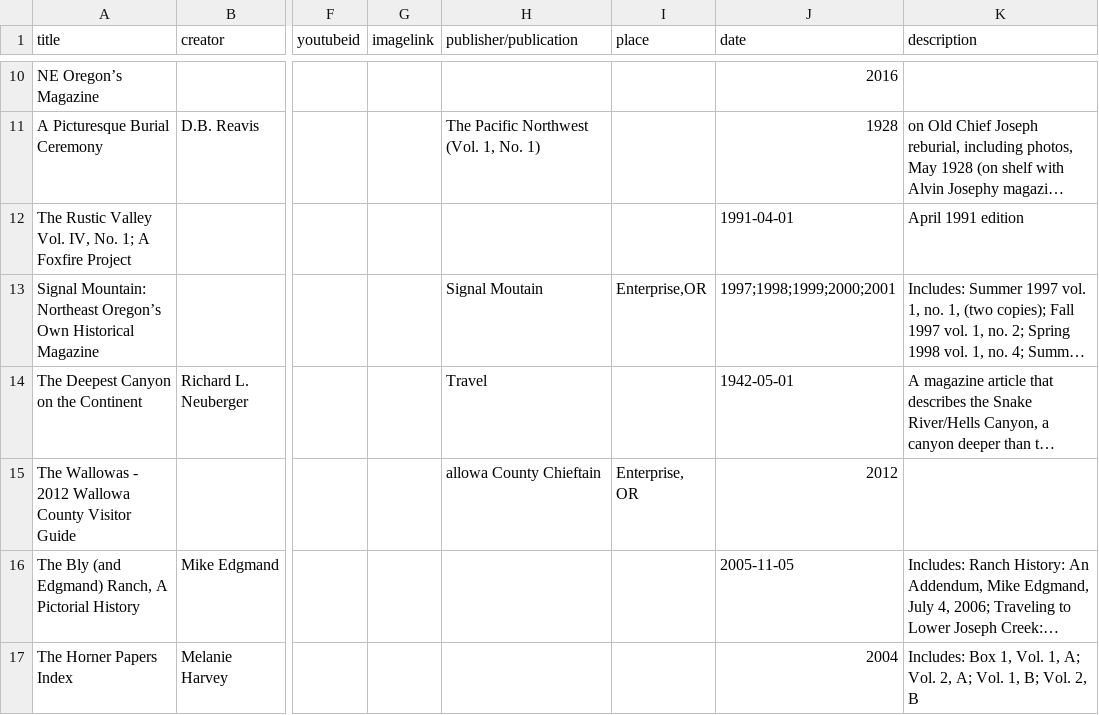
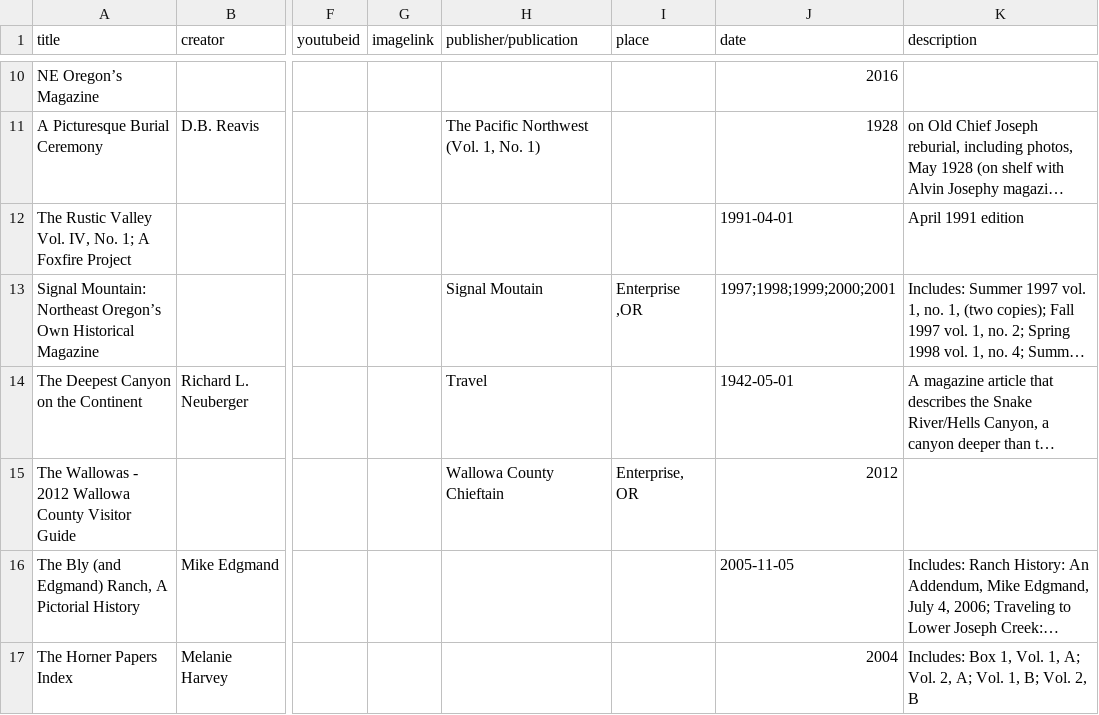
Before and after one commit to josephylibrary/collections, a CSV file: _data/collections.csv, drawn as a sheet; only a part is shown, gaps mark what is left out; long unchanged cells end in …; the diff covers the shown part only; the diff names each change by its address in the sheet, - before the commit and + after, or states it on an @@ line.

Commit message:
Update collections.csv
Adding Wallowa Co. History Collection

```diff
--- a/_data/collections.csv
+++ b/_data/collections.csv
-I13 (place): Enterprise,OR
+I13 (place): Enterprise ,OR
-H15 (publisher/publication): allowa County Chieftain
+H15 (publisher/publication): Wallowa County Chieftain
```
Also changed, not shown: 2 added rows and 12 edited cells elsewhere in this file.
